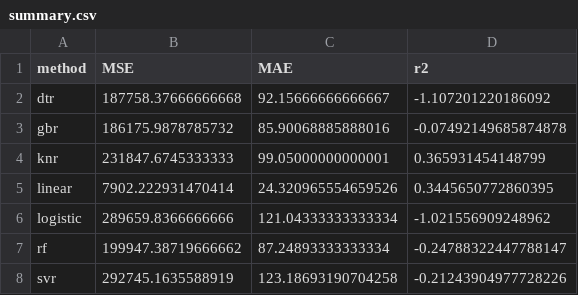
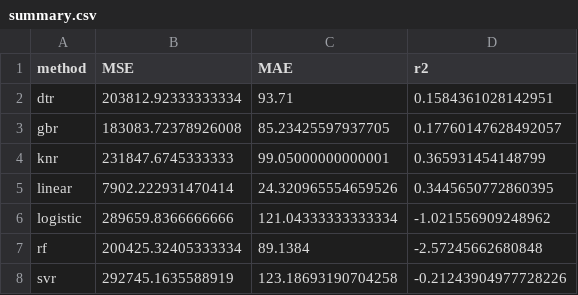
Before and after one commit to firasgerges/covid19countiesprediction, a CSV file: machine-learning/summary.csv, drawn as a sheet.

Commit message:
Update results & summary

```diff
--- a/machine-learning/summary.csv
+++ b/machine-learning/summary.csv
@@ -1,4 +1,4 @@
 method,MSE,MAE,r2
-dtr,187758.37666666668,92.15666666666667,-1.107201220186092
-gbr,186175.9878785732,85.90068885888016,-0.07492149685874878
+dtr,203812.92333333334,93.71,0.1584361028142951
+gbr,183083.72378926008,85.23425597937705,0.17760147628492057
 knr,231847.6745333333,99.05000000000001,0.365931454148799
@@ -6,3 +6,3 @@ linear,7902.222931470414,24.320965554659526,0.3445650772860395
 logistic,289659.8366666666,121.04333333333334,-1.021556909248962
-rf,199947.38719666662,87.24893333333334,-0.24788322447788147
+rf,200425.32405333334,89.1384,-2.57245662680848
 svr,292745.1635588919,123.18693190704258,-0.21243904977728226
```
Also changed, not shown: machine-learning/results.csv.
